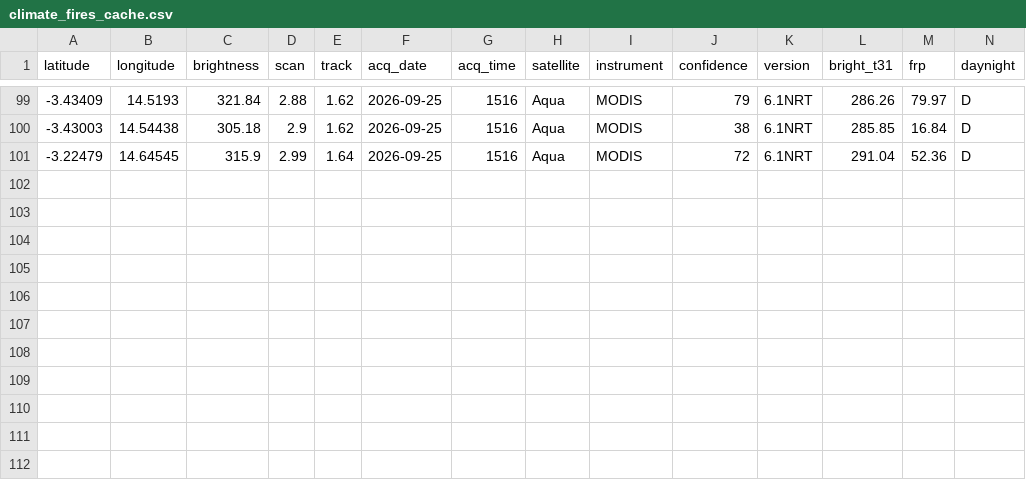
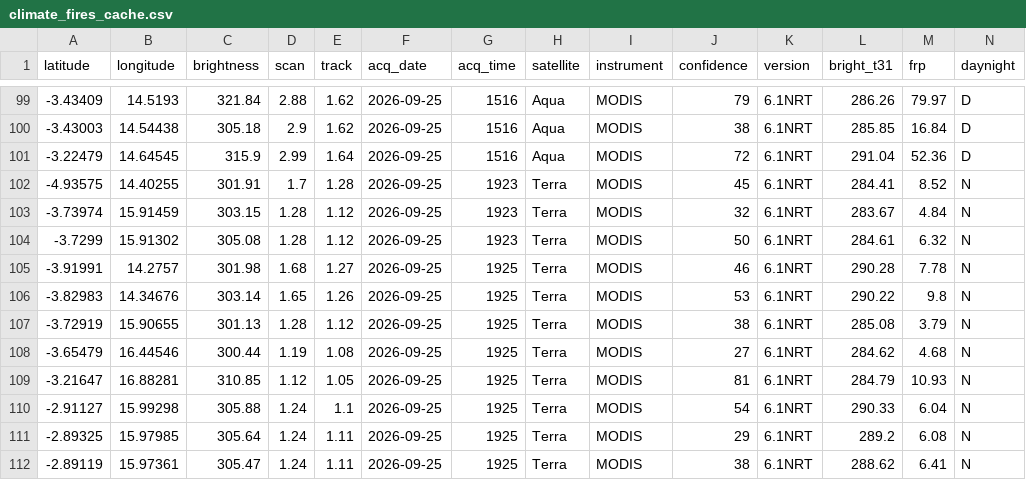
Before and after one commit to cedricvautier-create/GDELT, a CSV file: climate_fires_cache.csv, drawn as a sheet; only a part is shown, gaps mark what is left out.

```diff
--- a/climate_fires_cache.csv
+++ b/climate_fires_cache.csv
@@ -101 +101,12 @@ latitude,longitude,brightness,scan,track,acq_date,acq_time,satellite,instrument,
 -3.22479,14.64545,315.9,2.99,1.64,2026-09-25,1516,Aqua,MODIS,72,6.1NRT,291.04,52.36,D
+-4.93575,14.40255,301.91,1.7,1.28,2026-09-25,1923,Terra,MODIS,45,6.1NRT,284.41,8.52,N
+-3.73974,15.91459,303.15,1.28,1.12,2026-09-25,1923,Terra,MODIS,32,6.1NRT,283.67,4.84,N
+-3.7299,15.91302,305.08,1.28,1.12,2026-09-25,1923,Terra,MODIS,50,6.1NRT,284.61,6.32,N
+-3.91991,14.2757,301.98,1.68,1.27,2026-09-25,1925,Terra,MODIS,46,6.1NRT,290.28,7.78,N
+-3.82983,14.34676,303.14,1.65,1.26,2026-09-25,1925,Terra,MODIS,53,6.1NRT,290.22,9.8,N
+-3.72919,15.90655,301.13,1.28,1.12,2026-09-25,1925,Terra,MODIS,38,6.1NRT,285.08,3.79,N
+-3.65479,16.44546,300.44,1.19,1.08,2026-09-25,1925,Terra,MODIS,27,6.1NRT,284.62,4.68,N
+-3.21647,16.88281,310.85,1.12,1.05,2026-09-25,1925,Terra,MODIS,81,6.1NRT,284.79,10.93,N
+-2.91127,15.99298,305.88,1.24,1.1,2026-09-25,1925,Terra,MODIS,54,6.1NRT,290.33,6.04,N
+-2.89325,15.97985,305.64,1.24,1.11,2026-09-25,1925,Terra,MODIS,29,6.1NRT,289.2,6.08,N
+-2.89119,15.97361,305.47,1.24,1.11,2026-09-25,1925,Terra,MODIS,38,6.1NRT,288.62,6.41,N
```
Also changed, not shown: 2 other files.
